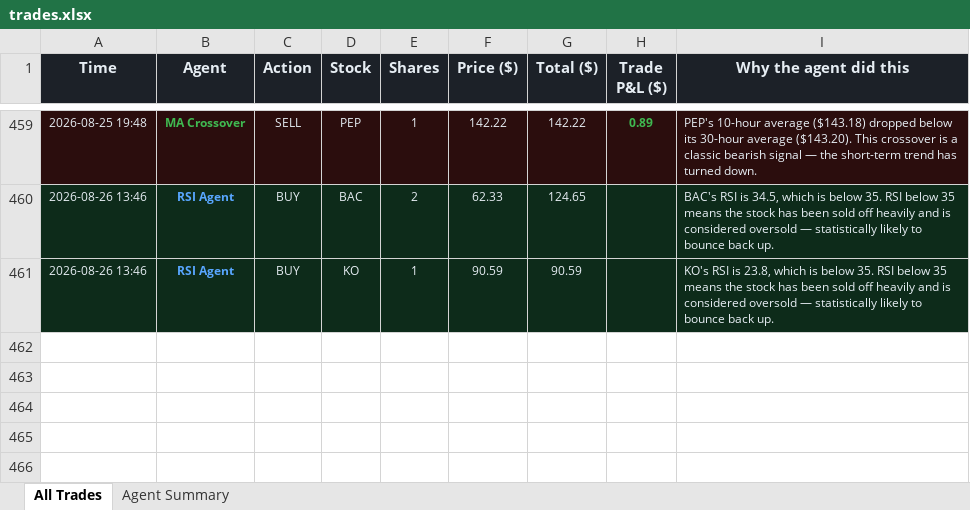
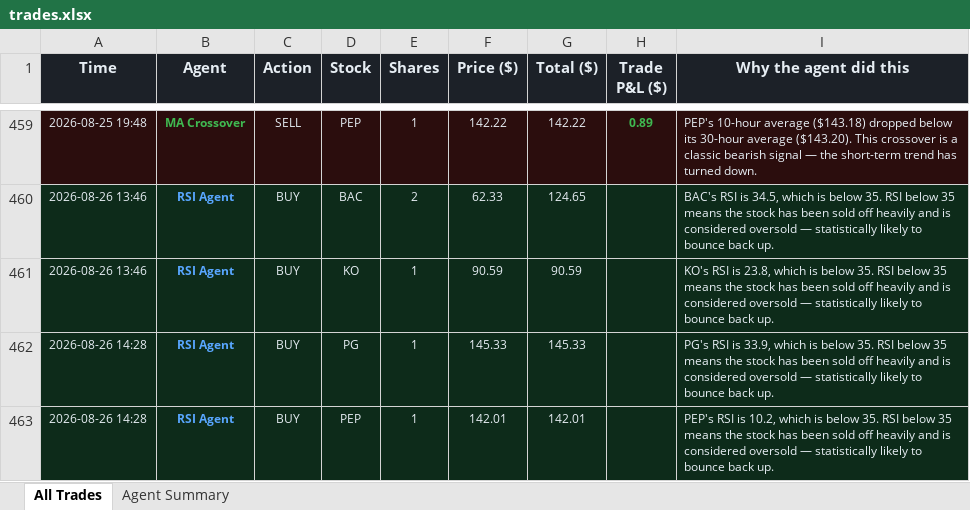
Before and after one commit to Gigantatoll/paper-trading, an Excel workbook: data/trades.xlsx, sheet All Trades, drawn as a sheet; only a part is shown, gaps mark what is left out; values as stored, in another font and other column widths than the file's, no borders; the diff names each change by its address in the sheet, - before the commit and + after, or states it on an @@ line.

```diff
--- a/data/trades.xlsx (sheet All Trades)
+++ b/data/trades.xlsx (sheet All Trades)
+row 462: 2026-08-26 14:28 | RSI Agent | BUY | PG | 1 | 145.33 | 145.33 |  | PG's RSI is 33.9, which is below 35. RSI below 35 means the stock has been sold off heavily and is considered oversold — statistically likely to bounce back up.
+row 463: 2026-08-26 14:28 | RSI Agent | BUY | PEP | 1 | 142.01 | 142.01 |  | PEP's RSI is 10.2, which is below 35. RSI below 35 means the stock has been sold off heavily and is considered oversold — statistically likely to bounce back up.
```
Also changed, not shown: sheet Agent Summary, 5 other files.
